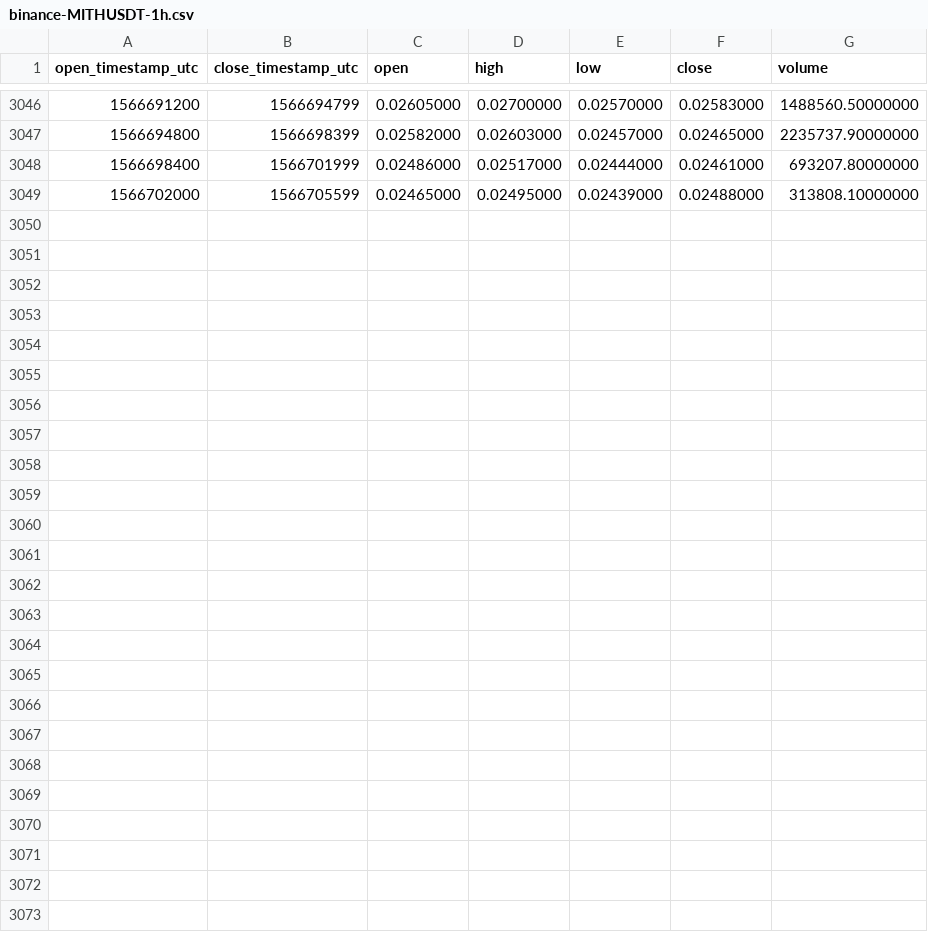
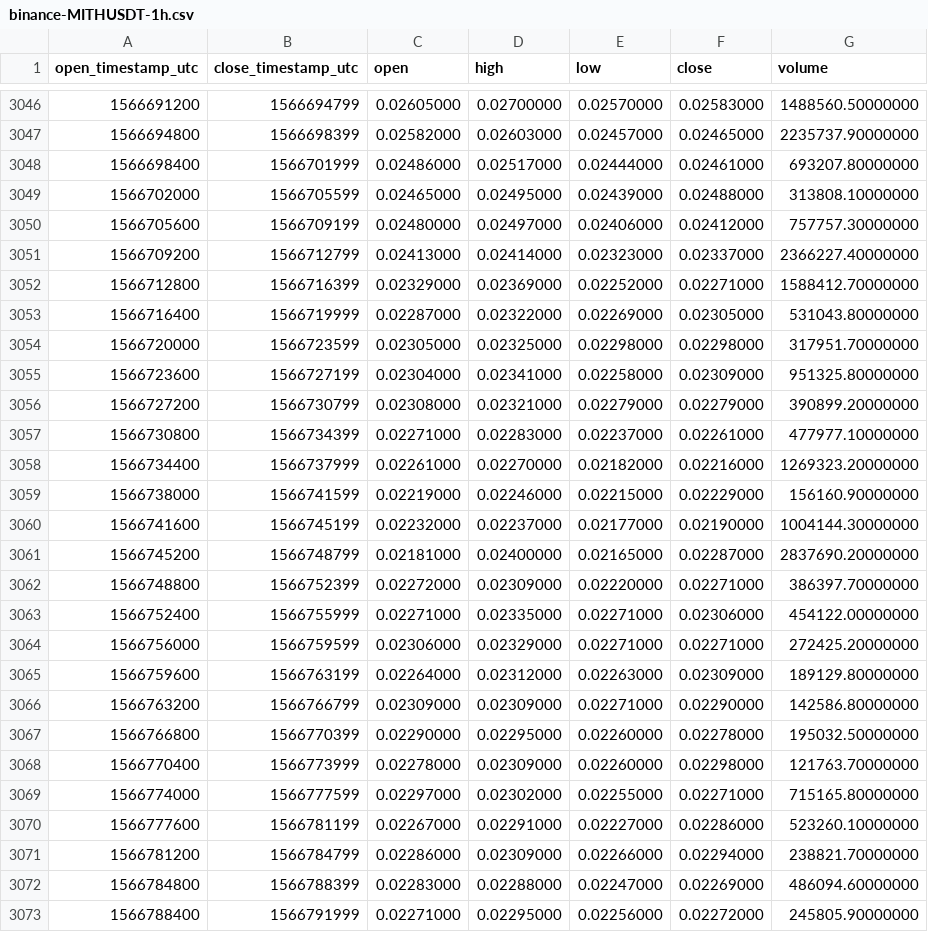
Before and after one commit to cryptobigbro/binance-MITHUSDT, a CSV file: binance-MITHUSDT-1h.csv, drawn as a sheet; only a part is shown, gaps mark what is left out.

Commit message:
Update OHLCV data.

```diff
--- a/binance-MITHUSDT-1h.csv
+++ b/binance-MITHUSDT-1h.csv
@@ -3049 +3049,25 @@ open_timestamp_utc,close_timestamp_utc,open,high,low,close,volume
 1566702000,1566705599,0.02465000,0.02495000,0.02439000,0.02488000,313808.10000000
+1566705600,1566709199,0.02480000,0.02497000,0.02406000,0.02412000,757757.30000000
+1566709200,1566712799,0.02413000,0.02414000,0.02323000,0.02337000,2366227.40000000
+1566712800,1566716399,0.02329000,0.02369000,0.02252000,0.02271000,1588412.70000000
+1566716400,1566719999,0.02287000,0.02322000,0.02269000,0.02305000,531043.80000000
+1566720000,1566723599,0.02305000,0.02325000,0.02298000,0.02298000,317951.70000000
+1566723600,1566727199,0.02304000,0.02341000,0.02258000,0.02309000,951325.80000000
+1566727200,1566730799,0.02308000,0.02321000,0.02279000,0.02279000,390899.20000000
+1566730800,1566734399,0.02271000,0.02283000,0.02237000,0.02261000,477977.10000000
+1566734400,1566737999,0.02261000,0.02270000,0.02182000,0.02216000,1269323.20000000
+1566738000,1566741599,0.02219000,0.02246000,0.02215000,0.02229000,156160.90000000
+1566741600,1566745199,0.02232000,0.02237000,0.02177000,0.02190000,1004144.30000000
+1566745200,1566748799,0.02181000,0.02400000,0.02165000,0.02287000,2837690.20000000
+1566748800,1566752399,0.02272000,0.02309000,0.02220000,0.02271000,386397.70000000
+1566752400,1566755999,0.02271000,0.02335000,0.02271000,0.02306000,454122.00000000
+1566756000,1566759599,0.02306000,0.02329000,0.02271000,0.02271000,272425.20000000
+1566759600,1566763199,0.02264000,0.02312000,0.02263000,0.02309000,189129.80000000
+1566763200,1566766799,0.02309000,0.02309000,0.02271000,0.02290000,142586.80000000
+1566766800,1566770399,0.02290000,0.02295000,0.02260000,0.02278000,195032.50000000
+1566770400,1566773999,0.02278000,0.02309000,0.02260000,0.02298000,121763.70000000
+1566774000,1566777599,0.02297000,0.02302000,0.02255000,0.02271000,715165.80000000
+1566777600,1566781199,0.02267000,0.02291000,0.02227000,0.02286000,523260.10000000
+1566781200,1566784799,0.02286000,0.02309000,0.02266000,0.02294000,238821.70000000
+1566784800,1566788399,0.02283000,0.02288000,0.02247000,0.02269000,486094.60000000
+1566788400,1566791999,0.02271000,0.02295000,0.02256000,0.02272000,245805.90000000
```
Also changed, not shown: binance-MITHUSDT-1d.csv.
